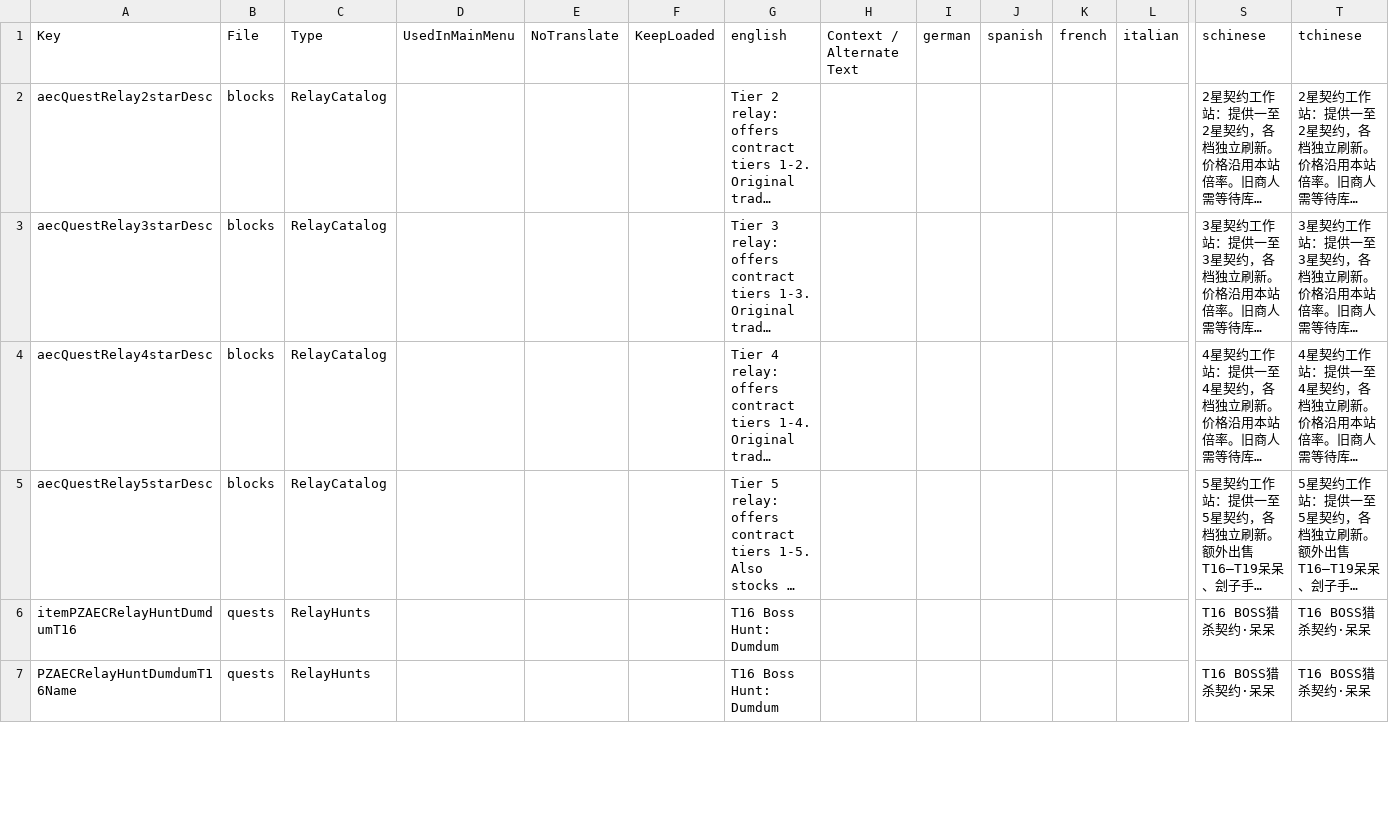
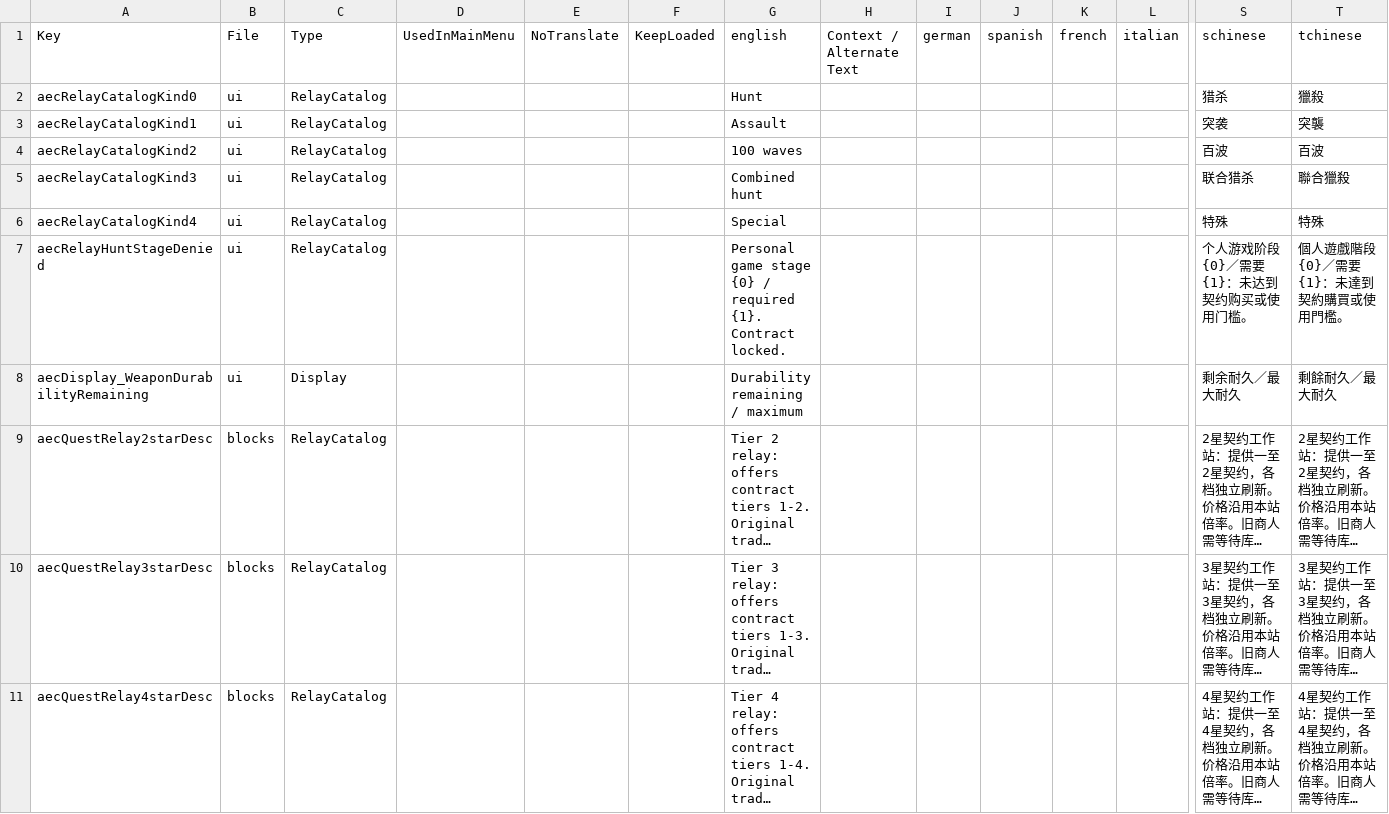
Before and after one commit to sen621ai-coder/7DAY, a CSV file: 99-AEC_T16_RuntimeFix/Config/Localization.csv, drawn as a sheet; only a part is shown, gaps mark what is left out; the shorter side is filled out with more unchanged rows; long unchanged cells end in …; rows hold the shown columns only; the diff names each change by its address in the sheet, - before the commit and + after, or states it on an @@ line.

Commit message:
fix: weapon durability display and contract shop usability

```diff
--- a/99-AEC_T16_RuntimeFix/Config/Localization.csv
+++ b/99-AEC_T16_RuntimeFix/Config/Localization.csv
+row 2: aecRelayCatalogKind0 | ui | RelayCatalog |  |  |  | Hunt |  |  |  |  |  | 猎杀 | 獵殺
+row 3: aecRelayCatalogKind1 | ui | RelayCatalog |  |  |  | Assault |  |  |  |  |  | 突袭 | 突襲
+row 4: aecRelayCatalogKind2 | ui | RelayCatalog |  |  |  | 100 waves |  |  |  |  |  | 百波 | 百波
+row 5: aecRelayCatalogKind3 | ui | RelayCatalog |  |  |  | Combined hunt |  |  |  |  |  | 联合猎杀 | 聯合獵殺
+row 6: aecRelayCatalogKind4 | ui | RelayCatalog |  |  |  | Special |  |  |  |  |  | 特殊 | 特殊
+row 7: aecRelayHuntStageDenied | ui | RelayCatalog |  |  |  | Personal game stage {0} / required {1}. Contract locked. |  |  |  |  |  | 个人游戏阶段 {0}／需要 {1}：未达到契约购买或使用门槛。 | 個人遊戲階段 {0}／需要 {1}：未達到契約購買或使用門檻。
+row 8: aecDisplay_WeaponDurabilityRemaining | ui | Display |  |  |  | Durability remaining / maximum |  |  |  |  |  | 剩余耐久／最大耐久 | 剩餘耐久／最大耐久
```
Also changed, not shown: 14 other files.
